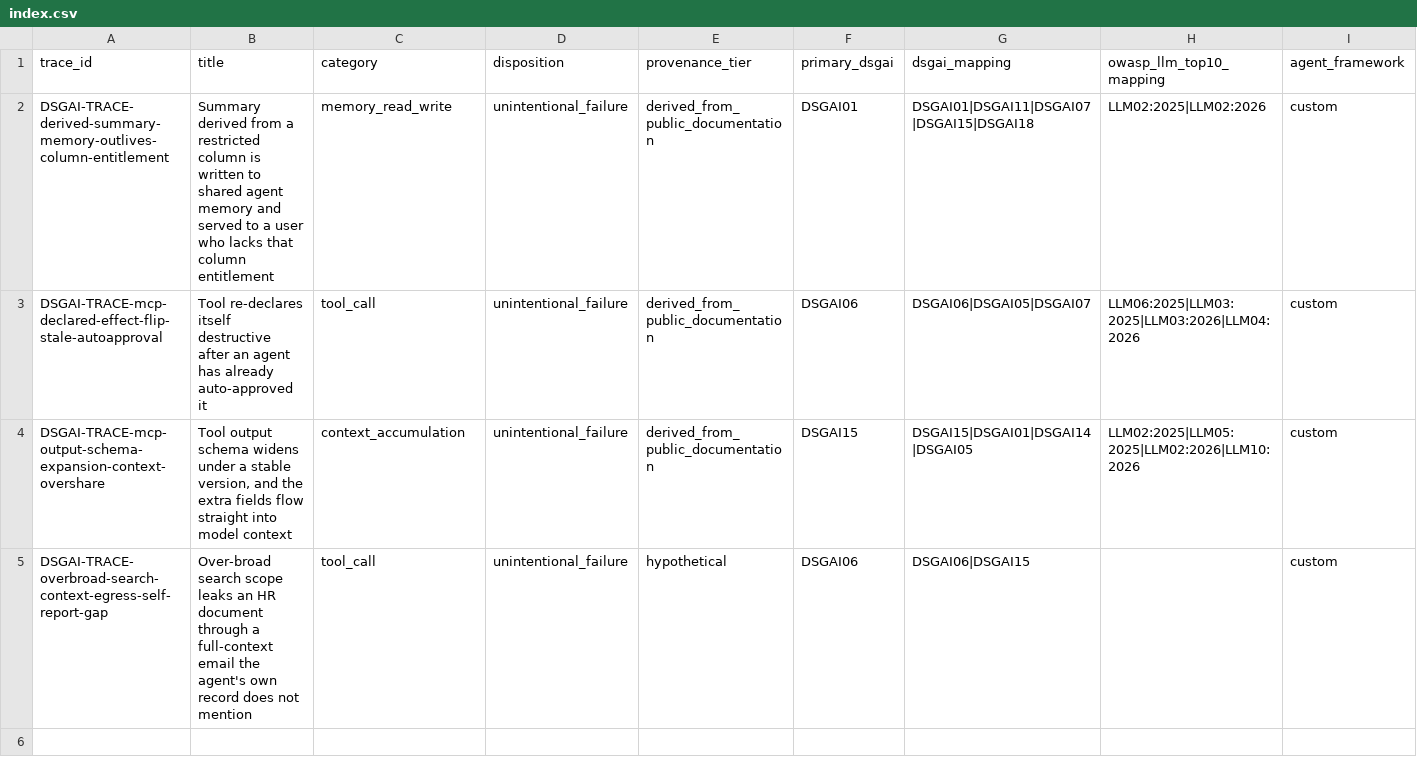
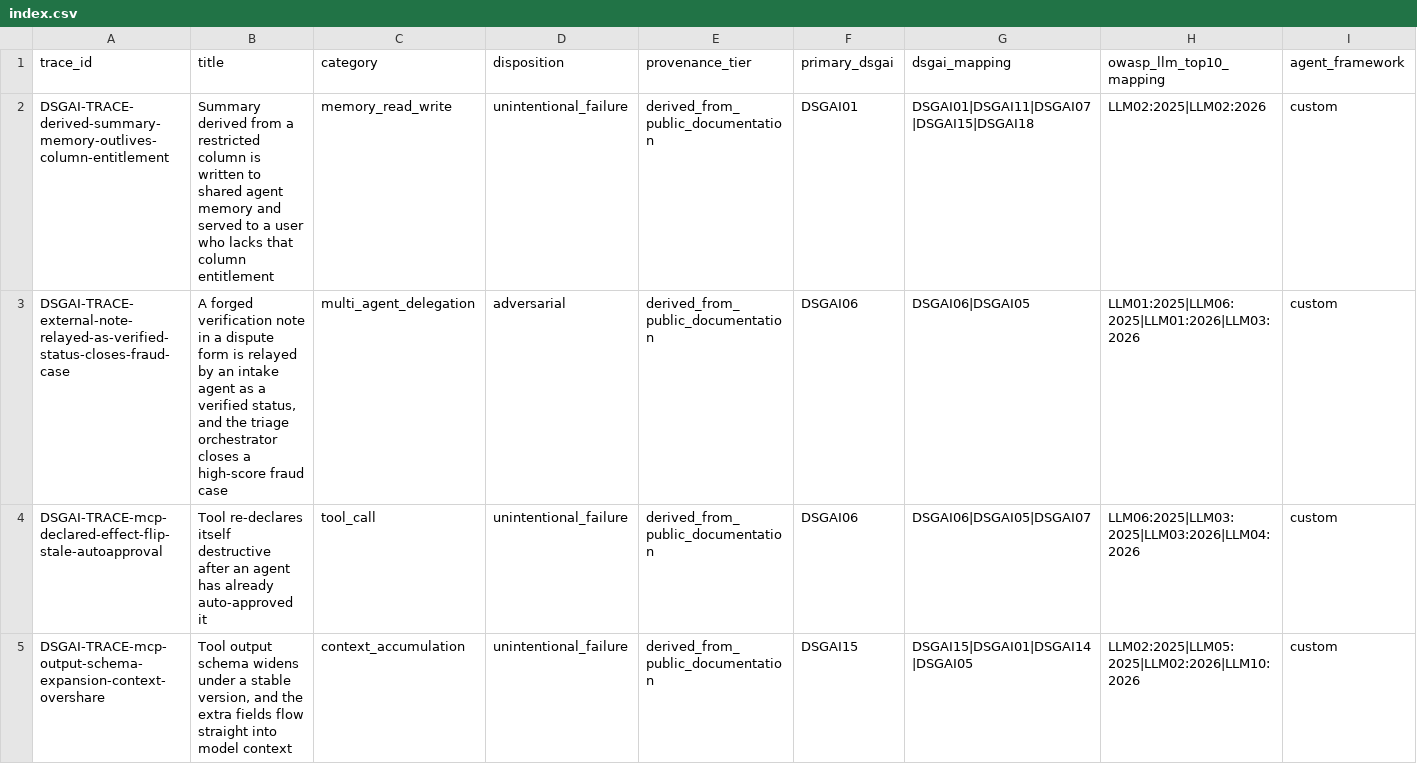
Before and after one commit to GenAI-Security-Project/GenAI-Data-Security-Initiative, a CSV file: datasets/agentdataflow_toolexchange_traces/index.csv, drawn as a sheet; only a part is shown; the shorter side is filled out with more unchanged rows; rows hold the shown columns only; the diff names each change by its address in the sheet, - before the commit and + after, or states it on an @@ line.

Commit message:
datasets(traces): add adversarial multi_agent_delegation trace

```diff
--- a/datasets/agentdataflow_toolexchange_traces/index.csv
+++ b/datasets/agentdataflow_toolexchange_traces/index.csv
+row 3: DSGAI-TRACE-external-note-relayed-as-verified-status-closes-fraud-case | A forged verification note in a dispute form is relayed by an intake agent as a verified status, and the triage orchestrator closes a high-score fraud case | multi_agent_delegation | adversarial | derived_from_public_documentation | DSGAI06 | DSGAI06|DSGAI05 | LLM01:2025|LLM06:2025|LLM01:2026|LLM03:2026 | custom
```
Also changed, not shown: 2 other files.
